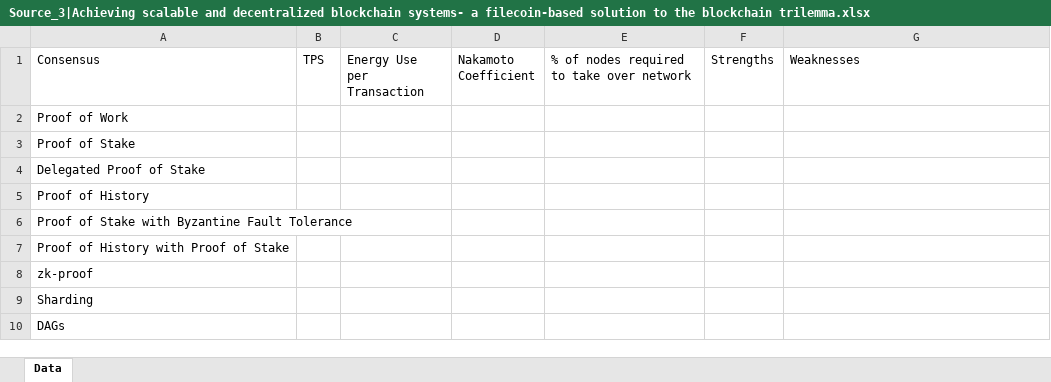
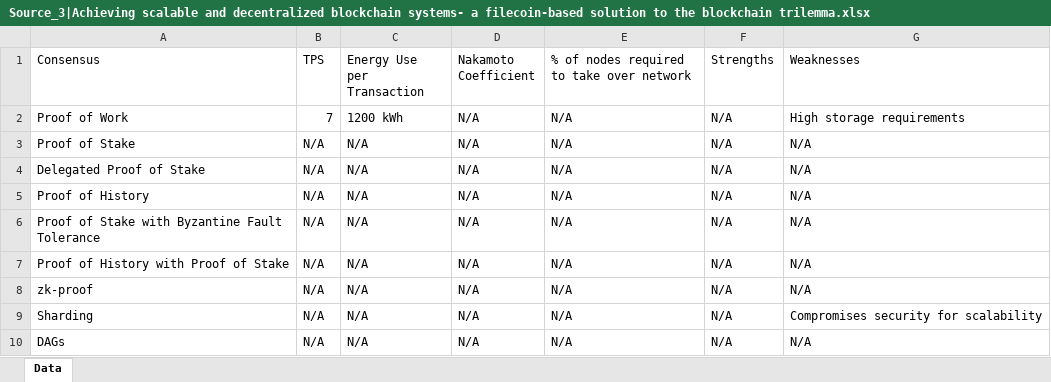
Before and after one commit to yawutheawu/FT324_SLR, an Excel workbook: Research Corpus/Data by Source/Source_3|Achieving scalable and decentralized blockchain systems- a filecoin-based solution to the blockchain trilemma.xlsx, sheet Data, drawn as a sheet; values as stored, in another font and other column widths than the file's, no borders; table styles not drawn; the diff names each change by its address in the sheet, - before the commit and + after, or states it on an @@ line.

```diff
--- a/Research Corpus/Data by Source/Source_3|Achieving scalable and decentralized blockchain systems- a filecoin-based solution to the blockchain trilemma.xlsx (sheet Data)
+++ b/Research Corpus/Data by Source/Source_3|Achieving scalable and decentralized blockchain systems- a filecoin-based solution to the blockchain trilemma.xlsx (sheet Data)
-B2 (TPS): (empty)
+B2 (TPS): 7
-C2 (Energy Use per Transaction): (empty)
+C2 (Energy Use per Transaction): 1200 kWh
-D2:D10 (Nakamoto Coefficient): (empty)
+D2:D10 (Nakamoto Coefficient): N/A
-E2:E10: (empty)
+E2:E10: N/A
-F2:F10 (Strengths): (empty)
+F2:F10 (Strengths): N/A
-G2 (Weaknesses): (empty)
+G2 (Weaknesses): High storage requirements
-B3:B10 (TPS): (empty)
+B3:B10 (TPS): N/A
-C3:C10 (Energy Use per Transaction): (empty)
+C3:C10 (Energy Use per Transaction): N/A
-G3:G8 (Weaknesses): (empty)
+G3:G8 (Weaknesses): N/A
-G9 (Weaknesses): (empty)
+G9 (Weaknesses): Compromises security for scalability
-G10 (Weaknesses): (empty)
+G10 (Weaknesses): N/A
```
Also changed, not shown: Research Corpus/Data by Source/Source_1|3D-DAG- Scaling Blockchain via DAG.xlsx, Research Corpus/Data by Source/Source_5|An Effective Sharding Consensus Algorithm for Blockchain Systems.xlsx, 6 other files.
